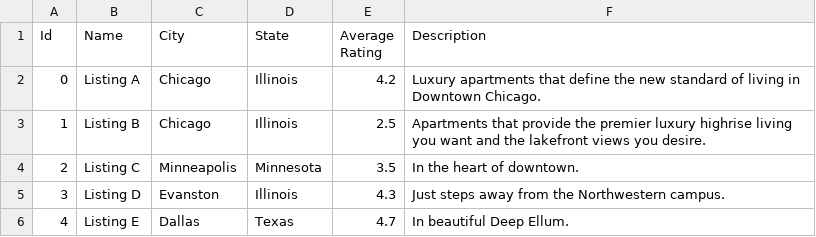
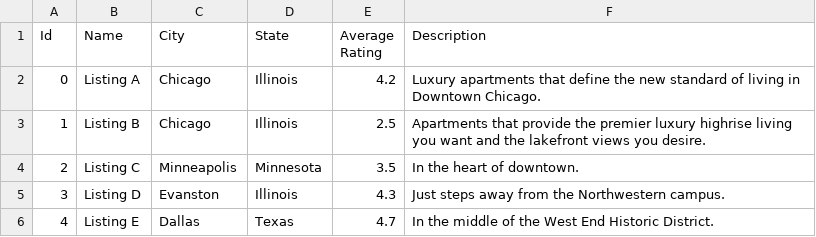
Before and after one commit to mblanchard/CassandraDemo, a CSV file: listings.csv, drawn as a sheet.

Commit message:
Update listings.csv

```diff
--- a/listings.csv
+++ b/listings.csv
@@ -5,2 +5,2 @@ Id,Name,City,State,Average Rating,Description
 3,Listing D,Evanston,Illinois,4.3,Just steps away from the Northwestern campus.
-4,Listing E,Dallas,Texas,4.7,In beautiful Deep Ellum.
+4,Listing E,Dallas,Texas,4.7,In the middle of the West End Historic District.
```
